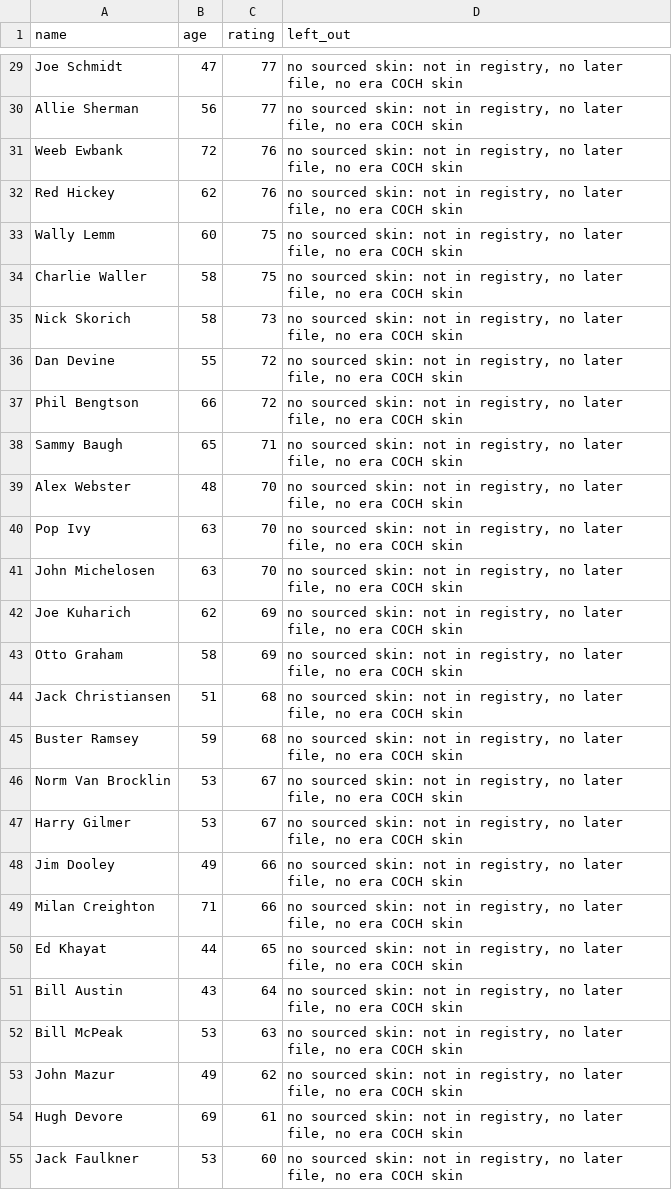
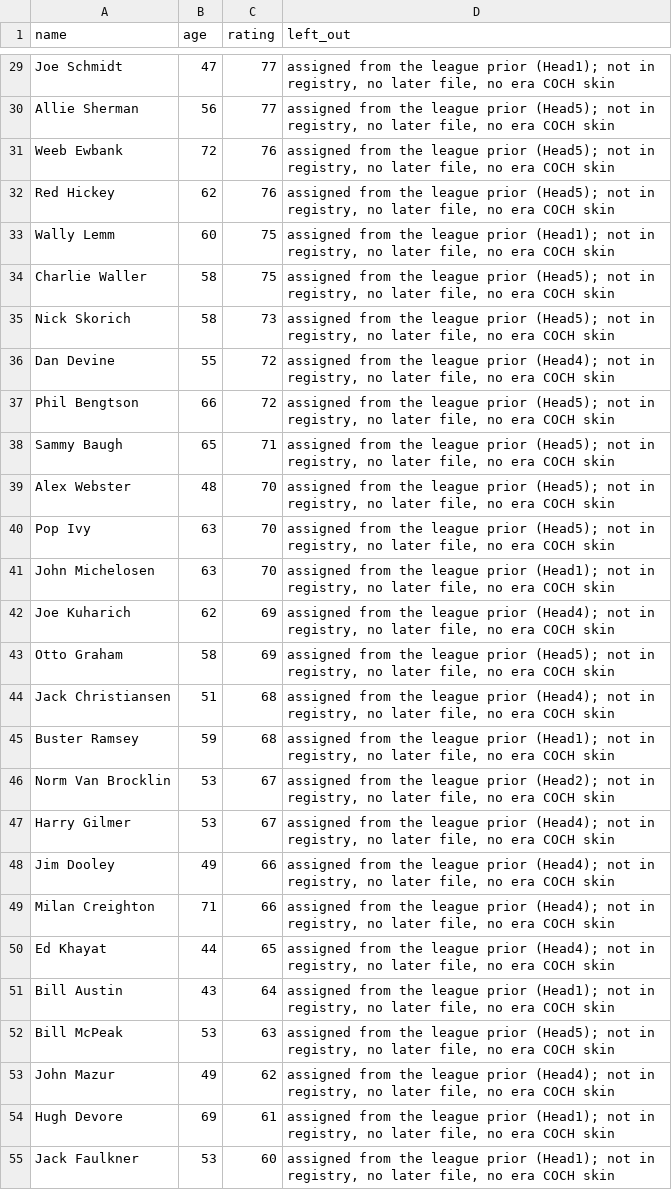
Before and after one commit to trbletrble1/pocketgm-rosters, a CSV file: wip/staff_pool_1979_faces_unsourced.csv, drawn as a sheet; only a part is shown, gaps mark what is left out; the diff covers the shown part only; the diff names each change by its address in the sheet, - before the commit and + after, or states it on an @@ line.

```diff
--- a/wip/staff_pool_1979_faces_unsourced.csv
+++ b/wip/staff_pool_1979_faces_unsourced.csv
-D29 (left_out): no sourced skin: not in…
+D29 (left_out): assigned from the league prior (Head1); not in…
-D30:D32 (left_out): no sourced skin: not in…
+D30:D32 (left_out): assigned from the league prior (Head5); not in…
-D33 (left_out): no sourced skin: not in…
+D33 (left_out): assigned from the league prior (Head1); not in…
-D34:D35 (left_out): no sourced skin: not in…
+D34:D35 (left_out): assigned from the league prior (Head5); not in…
-D36 (left_out): no sourced skin: not in…
+D36 (left_out): assigned from the league prior (Head4); not in…
-D37:D40 (left_out): no sourced skin: not in…
+D37:D40 (left_out): assigned from the league prior (Head5); not in…
-D41 (left_out): no sourced skin: not in…
+D41 (left_out): assigned from the league prior (Head1); not in…
-D42 (left_out): no sourced skin: not in…
+D42 (left_out): assigned from the league prior (Head4); not in…
-D43 (left_out): no sourced skin: not in…
+D43 (left_out): assigned from the league prior (Head5); not in…
-D44 (left_out): no sourced skin: not in…
+D44 (left_out): assigned from the league prior (Head4); not in…
-D45 (left_out): no sourced skin: not in…
+D45 (left_out): assigned from the league prior (Head1); not in…
-D46 (left_out): no sourced skin: not in…
+D46 (left_out): assigned from the league prior (Head2); not in…
-D47:D50 (left_out): no sourced skin: not in…
+D47:D50 (left_out): assigned from the league prior (Head4); not in…
-D51 (left_out): no sourced skin: not in…
+D51 (left_out): assigned from the league prior (Head1); not in…
-D52 (left_out): no sourced skin: not in…
+D52 (left_out): assigned from the league prior (Head5); not in…
-D53 (left_out): no sourced skin: not in…
+D53 (left_out): assigned from the league prior (Head4); not in…
-D54:D55 (left_out): no sourced skin: not in…
+D54:D55 (left_out): assigned from the league prior (Head1); not in…
```
Also changed, not shown: 57 edited cells elsewhere in this file, 3 other files.
